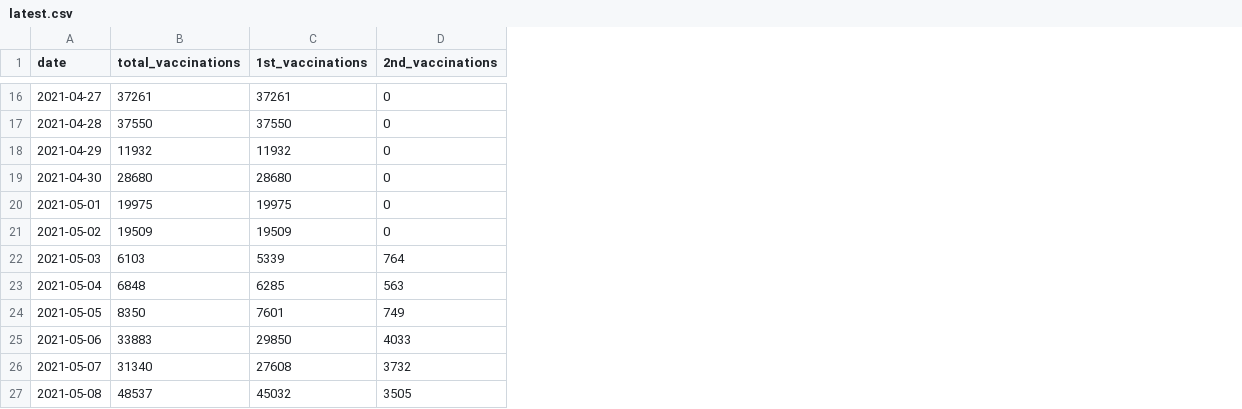
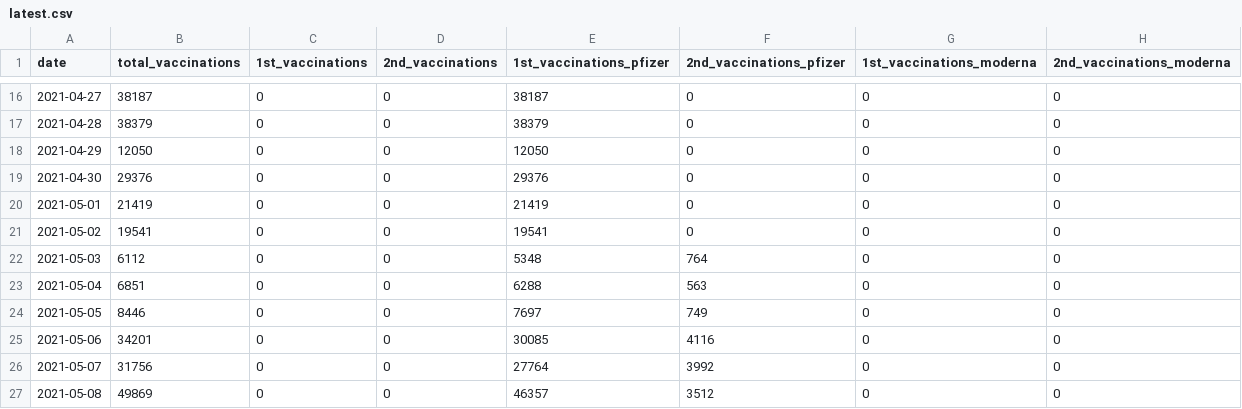
Before and after one commit to Leko/data-jp-covid19-vaccination, a CSV file: data/nationwide/senior_citizen/latest.csv, drawn as a sheet; only a part is shown, gaps mark what is left out; the diff covers the shown part only; the diff names each change by its address in the sheet, - before the commit and + after, or states it on an @@ line.

```diff
--- a/data/nationwide/senior_citizen/latest.csv
+++ b/data/nationwide/senior_citizen/latest.csv
+column E (1st_vaccinations_pfizer), rows 16-27: 38187 | 38379 | 12050 | 29376 | 21419 | 19541 | 5348 | 6288 | 7697 | 30085 | 27764 | 46357
+column F (2nd_vaccinations_pfizer), rows 16-27: 0 | 0 | 0 | 0 | 0 | 0 | 764 | 563 | 749 | 4116 | 3992 | 3512
+column G (1st_vaccinations_moderna), rows 16-27: all 0
+column H (2nd_vaccinations_moderna), rows 16-27: all 0
-B16 (total_vaccinations): 37261
+B16 (total_vaccinations): 38187
-C16 (1st_vaccinations): 37261
+C16 (1st_vaccinations): 0
-B17 (total_vaccinations): 37550
+B17 (total_vaccinations): 38379
-C17 (1st_vaccinations): 37550
+C17 (1st_vaccinations): 0
-B18 (total_vaccinations): 11932
+B18 (total_vaccinations): 12050
-C18 (1st_vaccinations): 11932
+C18 (1st_vaccinations): 0
-B19 (total_vaccinations): 28680
+B19 (total_vaccinations): 29376
-C19 (1st_vaccinations): 28680
+C19 (1st_vaccinations): 0
-B20 (total_vaccinations): 19975
+B20 (total_vaccinations): 21419
-C20 (1st_vaccinations): 19975
+C20 (1st_vaccinations): 0
-B21 (total_vaccinations): 19509
+B21 (total_vaccinations): 19541
-C21 (1st_vaccinations): 19509
+C21 (1st_vaccinations): 0
-B22 (total_vaccinations): 6103
+B22 (total_vaccinations): 6112
-C22 (1st_vaccinations): 5339
+C22 (1st_vaccinations): 0
-D22 (2nd_vaccinations): 764
+D22 (2nd_vaccinations): 0
-B23 (total_vaccinations): 6848
+B23 (total_vaccinations): 6851
-C23 (1st_vaccinations): 6285
+C23 (1st_vaccinations): 0
-D23 (2nd_vaccinations): 563
+D23 (2nd_vaccinations): 0
-B24 (total_vaccinations): 8350
+B24 (total_vaccinations): 8446
-C24 (1st_vaccinations): 7601
+C24 (1st_vaccinations): 0
-D24 (2nd_vaccinations): 749
+D24 (2nd_vaccinations): 0
-B25 (total_vaccinations): 33883
+B25 (total_vaccinations): 34201
-C25 (1st_vaccinations): 29850
+C25 (1st_vaccinations): 0
-D25 (2nd_vaccinations): 4033
+D25 (2nd_vaccinations): 0
-B26 (total_vaccinations): 31340
+B26 (total_vaccinations): 31756
-C26 (1st_vaccinations): 27608
+C26 (1st_vaccinations): 0
-D26 (2nd_vaccinations): 3732
+D26 (2nd_vaccinations): 0
-B27 (total_vaccinations): 48537
+B27 (total_vaccinations): 49869
-C27 (1st_vaccinations): 45032
+C27 (1st_vaccinations): 0
-D27 (2nd_vaccinations): 3505
+D27 (2nd_vaccinations): 0
```
Also changed, not shown: 1 added row and 103 edited cells elsewhere in this file, data/nationwide/medical_workers/latest.csv, 5 other files.
